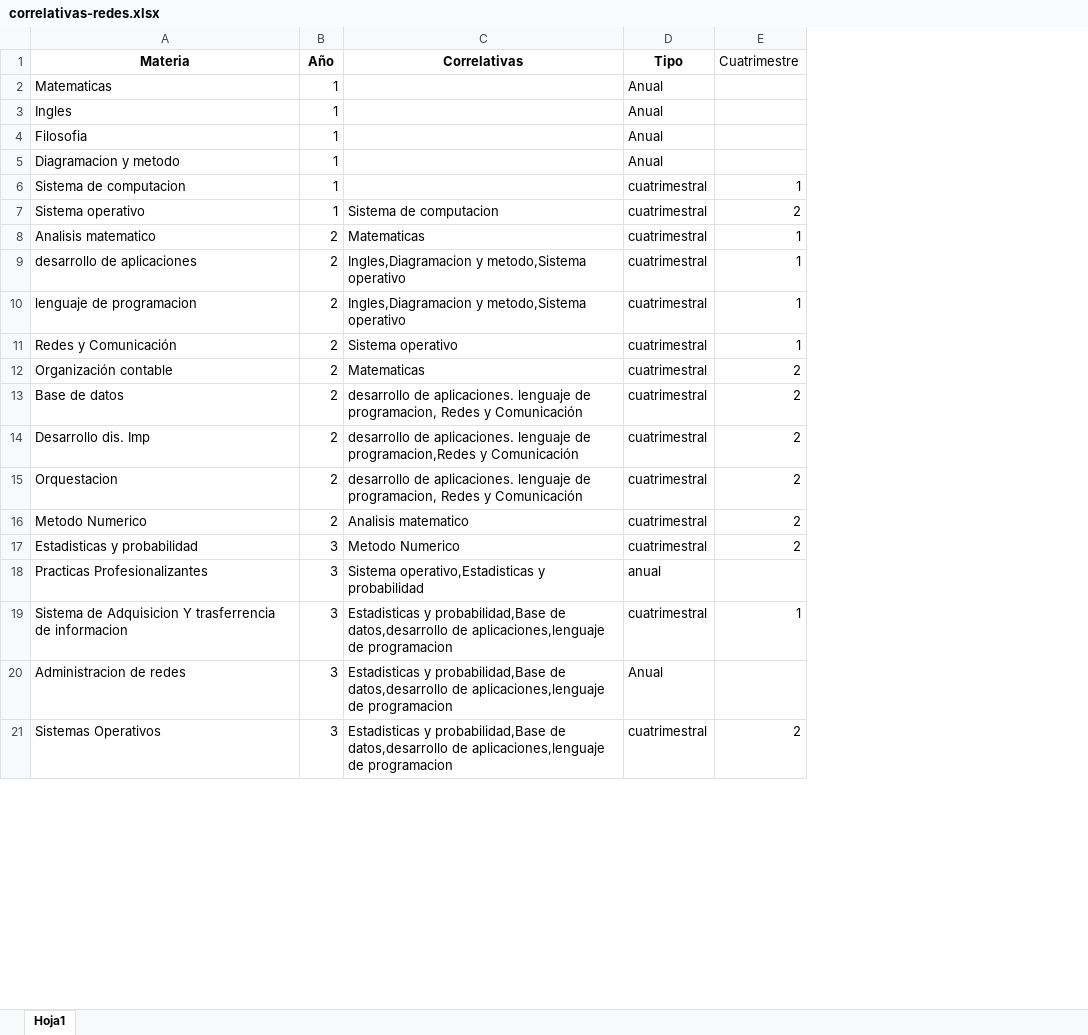
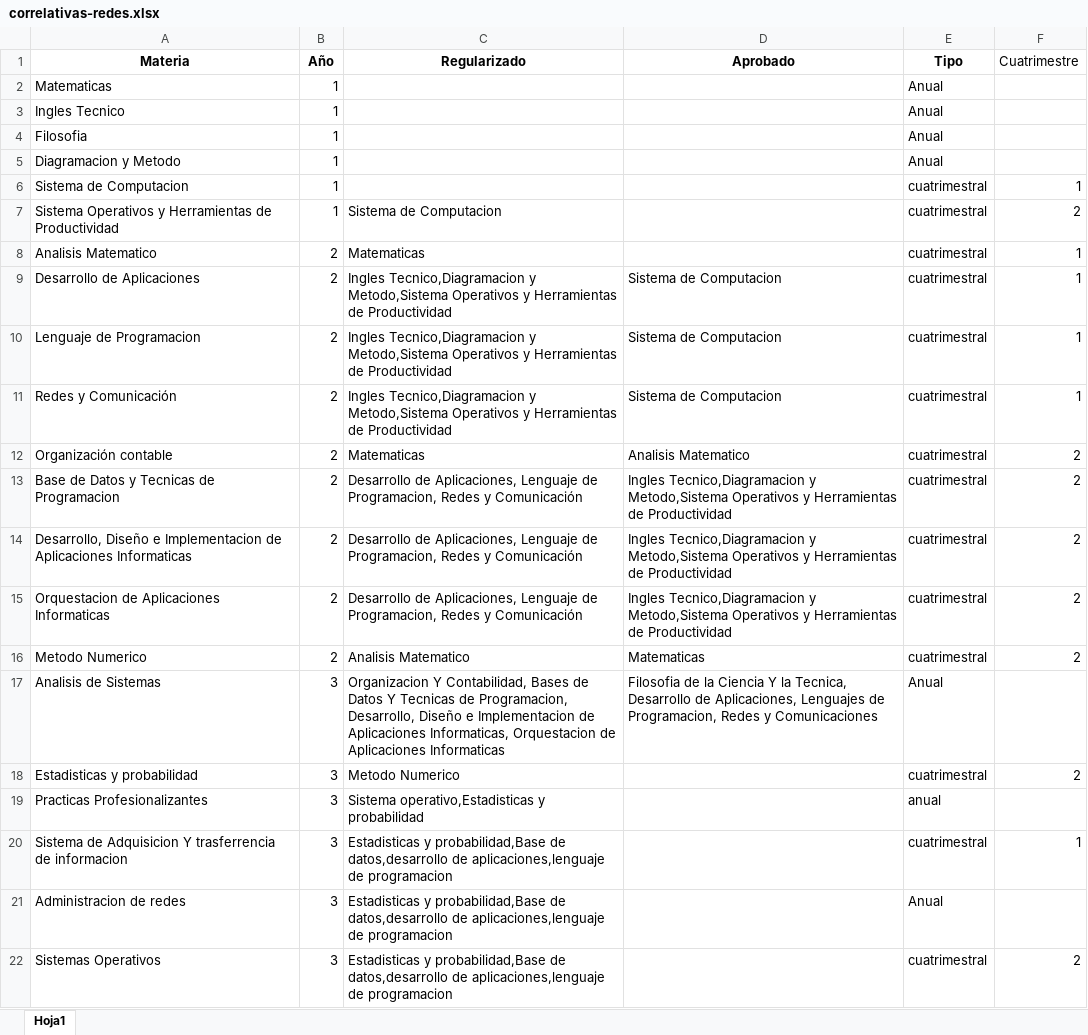
Before and after one commit to Waidelich24/Isipp1206web, an Excel workbook: public/correlativas/correlativas-redes.xlsx, sheet Hoja1, drawn as a sheet; only a part is shown; values as stored, in another font and other column widths than the file's, no borders; the diff names each change by its address in the sheet, - before the commit and + after, or states it on an @@ line.

Commit message:
Añadicion de, institucional la seccion con mision y vision, historia re ubicada y desarrollado por, ademas de unificar contacto con ubicacion, ademas de una reinvencion del sistema de correlativas

```diff
--- a/public/correlativas/correlativas-redes.xlsx (sheet Hoja1)
+++ b/public/correlativas/correlativas-redes.xlsx (sheet Hoja1)
+column D (Aprobado), rows 9-16: Sistema de Computacion | Sistema de Computacion | Sistema de Computacion | Analisis Matematico | Ingles Tecnico,Diagramacion y Metodo,Sistema Operativos y Herramientas de Productividad | Ingles Tecnico,Diagramacion y Metodo,Sistema Operativos y Herramientas de Productividad | Ingles Tecnico,Diagramacion y Metodo,Sistema Operativos y Herramientas de Productividad | Matematicas
-C1: Correlativas
+C1: Regularizado
-A3 (Materia): Ingles
+A3 (Materia): Ingles Tecnico
-A5 (Materia): Diagramacion y metodo
+A5 (Materia): Diagramacion y Metodo
-A6 (Materia): Sistema de computacion
+A6 (Materia): Sistema de Computacion
-A7 (Materia): Sistema operativo
+A7 (Materia): Sistema Operativos y Herramientas de Productividad
-C7 (Regularizado): Sistema de computacion
+C7 (Regularizado): Sistema de Computacion
-A8 (Materia): Analisis matematico
+A8 (Materia): Analisis Matematico
-A9 (Materia): desarrollo de aplicaciones
+A9 (Materia): Desarrollo de Aplicaciones
-C9:C10 (Regularizado): Ingles,Diagramacion y metodo,Sistema operativo
+C9:C10 (Regularizado): Ingles Tecnico,Diagramacion y Metodo,Sistema Operativos y Herramientas de Productividad
-A10 (Materia): lenguaje de programacion
+A10 (Materia): Lenguaje de Programacion
-C11 (Regularizado): Sistema operativo
+C11 (Regularizado): Ingles Tecnico,Diagramacion y Metodo,Sistema Operativos y Herramientas de Productividad
-A13 (Materia): Base de datos
+A13 (Materia): Base de Datos y Tecnicas de Programacion
-C13 (Regularizado): desarrollo de aplicaciones. lenguaje de programacion, Redes y…
+C13 (Regularizado): Desarrollo de Aplicaciones, Lenguaje de Programacion, Redes y…
-A14 (Materia): Desarrollo dis. Imp
+A14 (Materia): Desarrollo, Diseño e Implementacion de Aplicaciones Informaticas
-C14 (Regularizado): desarrollo de aplicaciones. lenguaje de programacion,Redes y Comunicación
+C14 (Regularizado): Desarrollo de Aplicaciones, Lenguaje de Programacion, Redes y Comunicación
-A15 (Materia): Orquestacion
+A15 (Materia): Orquestacion de Aplicaciones Informaticas
-C15 (Regularizado): desarrollo de aplicaciones. lenguaje de programacion, Redes y…
+C15 (Regularizado): Desarrollo de Aplicaciones, Lenguaje de Programacion, Redes y…
-C16 (Regularizado): Analisis matematico
+C16 (Regularizado): Analisis Matematico
+row 17: Analisis de Sistemas | 3 | Organizacion Y Contabilidad, Bases de Datos Y Tecnicas de Programacion, Desarrollo, Diseño e Implementacion de Aplicaciones Informaticas, Orquestacion de Aplicaciones Informaticas | Filosofia de la Ciencia Y la Tecnica, Desarrollo de Aplicaciones, Lenguajes de Programacion, Redes y Comunicaciones | Anual
```
Also changed, not shown: public/correlativas/correlativas-sistemas.xlsx, 35 other files.
